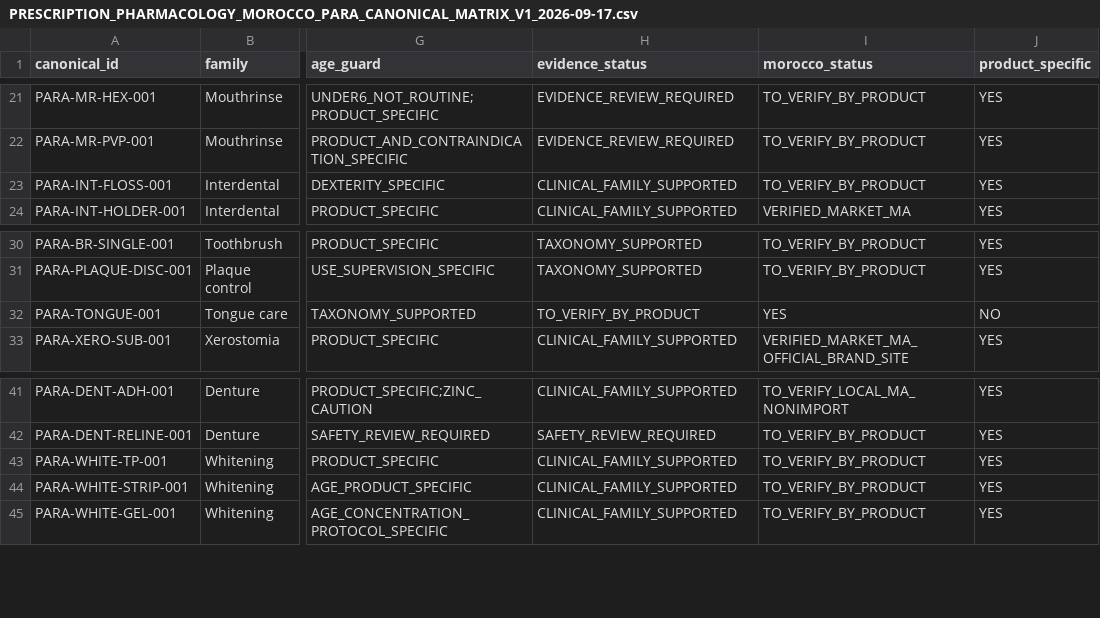
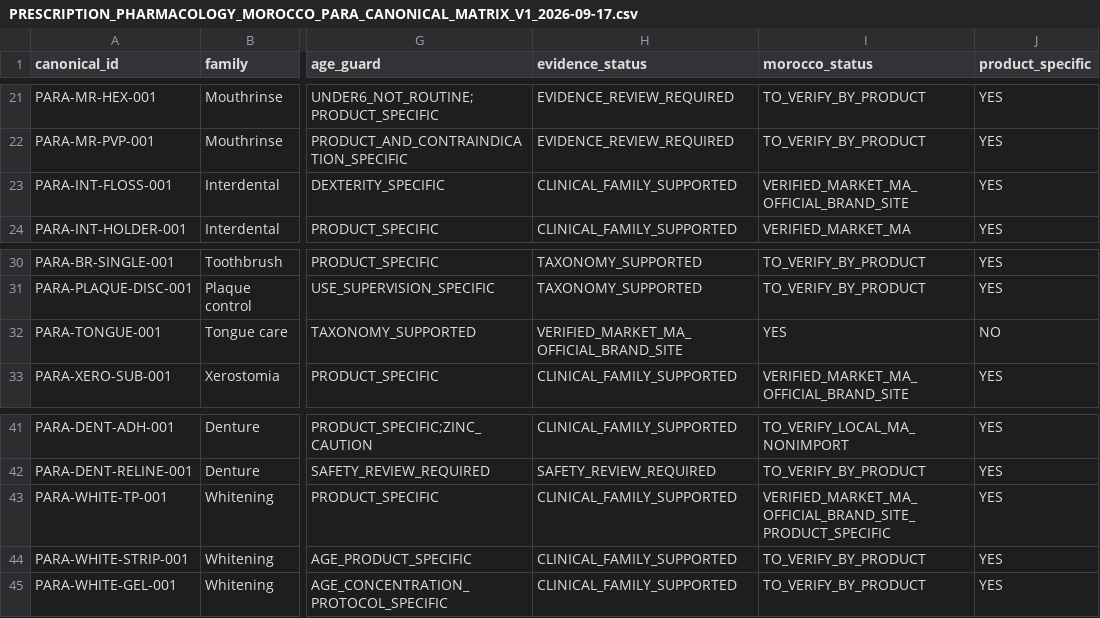
Before and after one commit to hraaaaf/Digital_crown, a CSV file: docs/audits/PRESCRIPTION_PHARMACOLOGY_MOROCCO_PARA_CANONICAL_MATRIX_V1_2026-09-17.csv, drawn as a sheet; only a part is shown, gaps mark what is left out; the diff names each change by its address in the sheet, - before the commit and + after, or states it on an @@ line.

Commit message:
docs(pharmacology): integrate para localization pass6

```diff
--- a/docs/audits/PRESCRIPTION_PHARMACOLOGY_MOROCCO_PARA_CANONICAL_MATRIX_V1_2026-09-17.csv
+++ b/docs/audits/PRESCRIPTION_PHARMACOLOGY_MOROCCO_PARA_CANONICAL_MATRIX_V1_2026-09-17.csv
-I23 (morocco_status): TO_VERIFY_BY_PRODUCT
+I23 (morocco_status): VERIFIED_MARKET_MA_OFFICIAL_BRAND_SITE
-H32 (evidence_status): TO_VERIFY_BY_PRODUCT
+H32 (evidence_status): VERIFIED_MARKET_MA_OFFICIAL_BRAND_SITE
-I43 (morocco_status): TO_VERIFY_BY_PRODUCT
+I43 (morocco_status): VERIFIED_MARKET_MA_OFFICIAL_BRAND_SITE_PRODUCT_SPECIFIC
```
